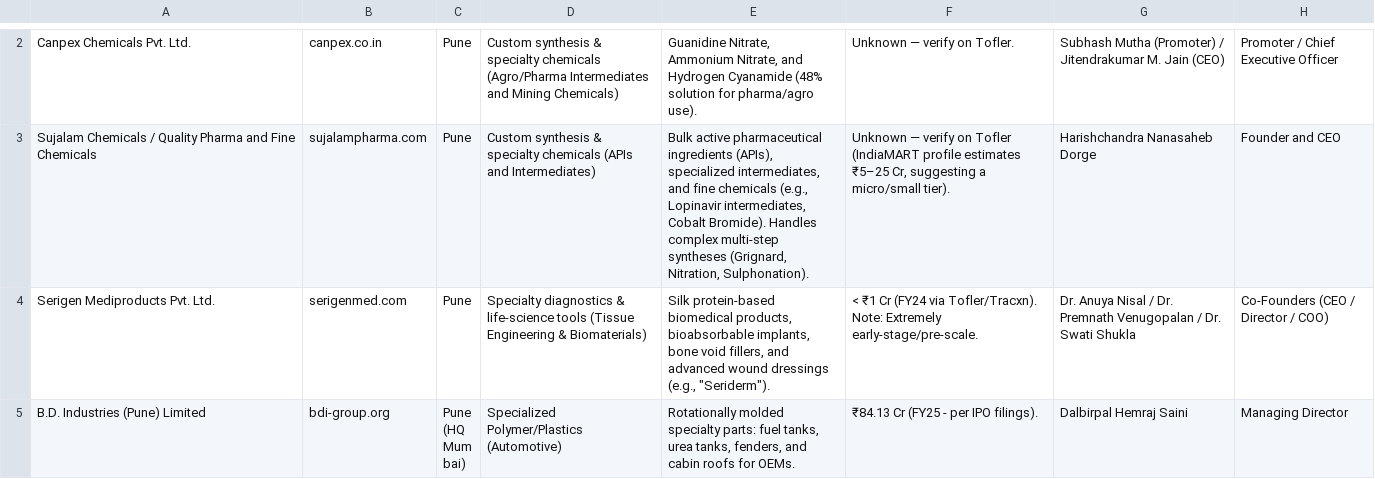
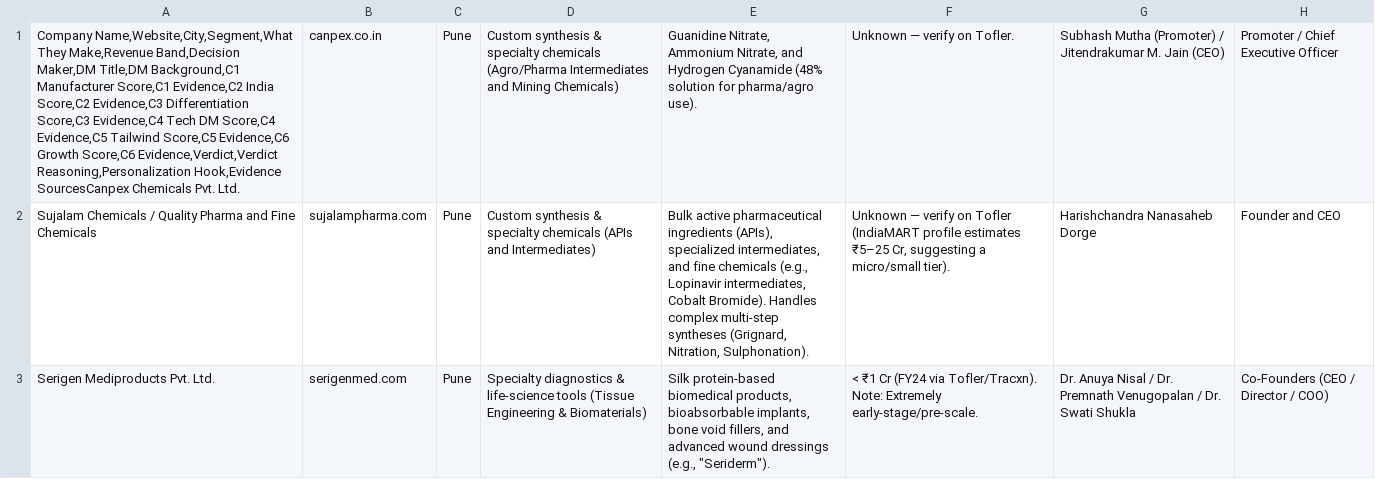
Before and after one commit to vaibhavkumarsingh12/deepthought-ba-assignment-, a CSV file: research-log/companies-investigated.csv, drawn as a sheet; only a part is shown, gaps mark what is left out; the shorter side is filled out with more unchanged rows; addresses are those after the commit; the diff covers the shown part only; the diff names each change by its address in the sheet, - before the commit and + after, or states it on an @@ line.

Commit message:
Update CSV structure for companies investigated

```diff
--- a/research-log/companies-investigated.csv
+++ b/research-log/companies-investigated.csv
-A1: Canpex Chemicals Pvt.…
+A1: Company Name,Website,City,Segment,What They Make,Revenue Band,Decision Maker,DM Title,DM Background,C1 Manufacturer Score,C1 Evidence,C2 India Score,C2 Evidence,C3 Differentiation Score,C3 Evidence,C4 Tech DM Score,C4 Evidence,C5 Tailwind Score,C5 Evidence,C6 Growth Score,C6 Evidence,Verdict,Verdict Reasoning,Personalization Hook,Evidence SourcesCanpex Chemicals Pvt.…
```
Also changed, not shown: 1 removed row elsewhere in this file.
